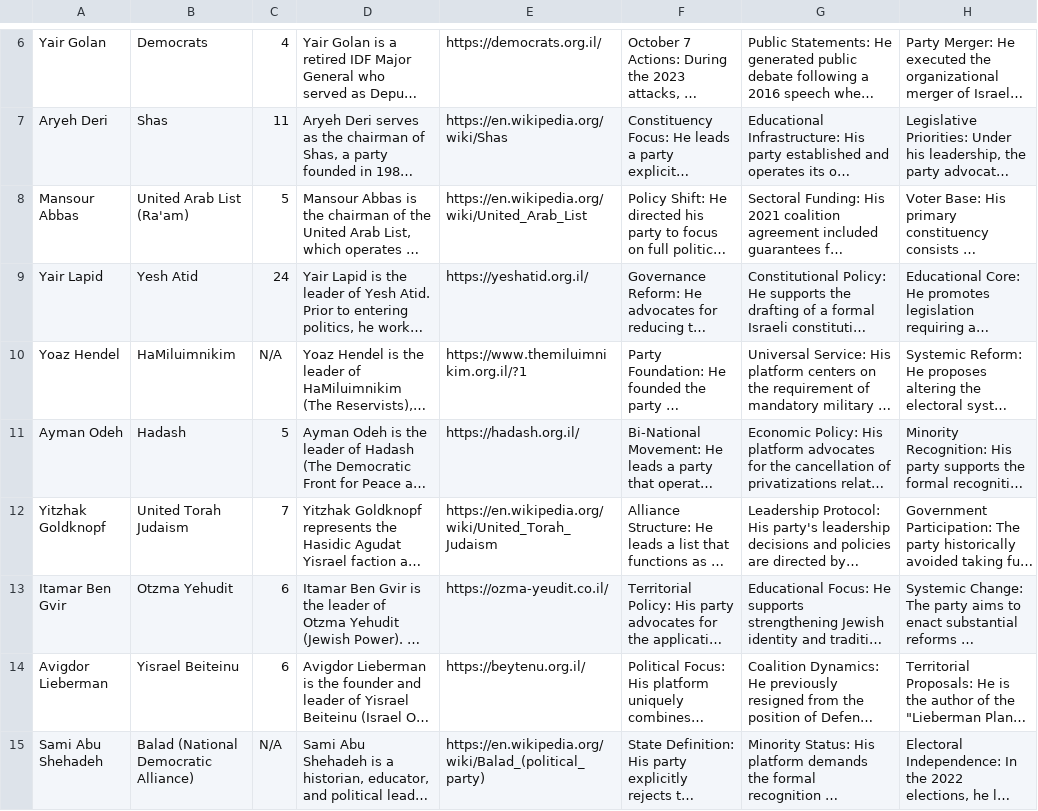
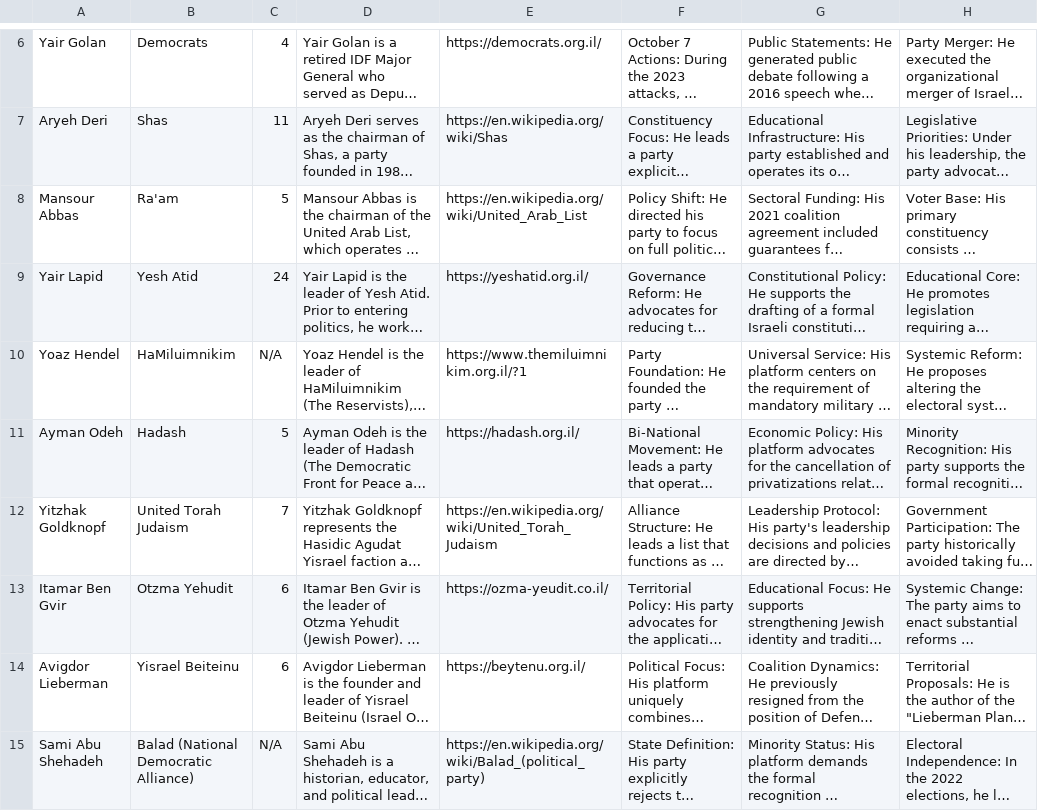
Before and after one commit to adijgoldstone-2203/polidash, a CSV file: data.csv, drawn as a sheet; only a part is shown, gaps mark what is left out; long unchanged cells end in …; the diff names each change by its address in the sheet, - before the commit and + after, or states it on an @@ line.

Commit message:
Rename United Arab List (Ra'am) to just Ra'am across codebase

```diff
--- a/data.csv
+++ b/data.csv
-B8: United Arab List (Ra'am)
+B8: Ra'am
```
Also changed, not shown: 8 other files.
